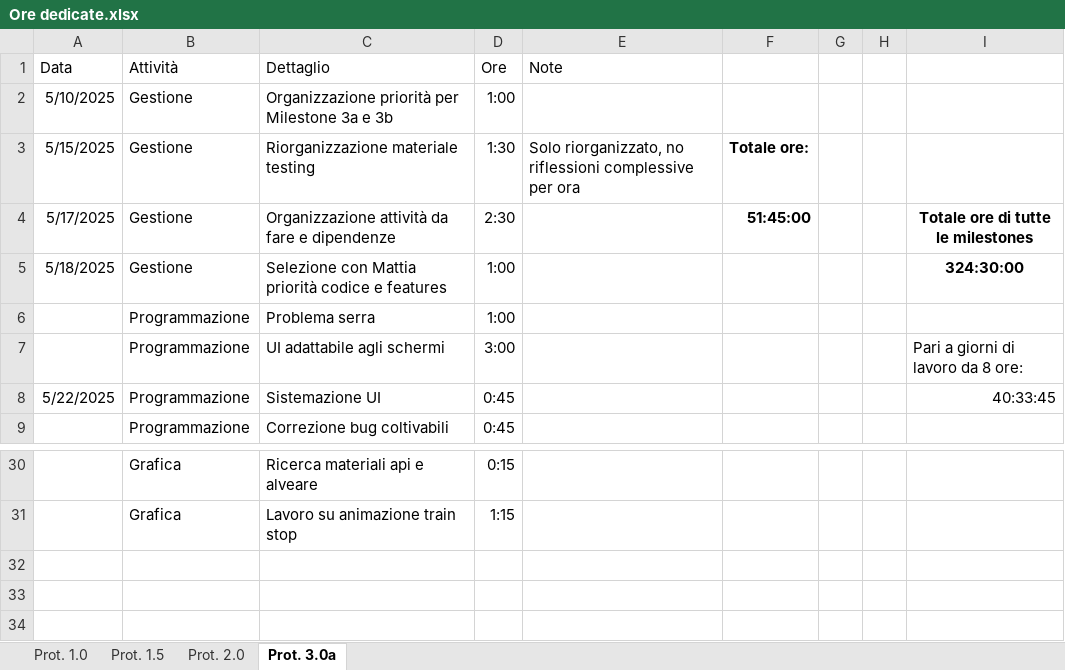
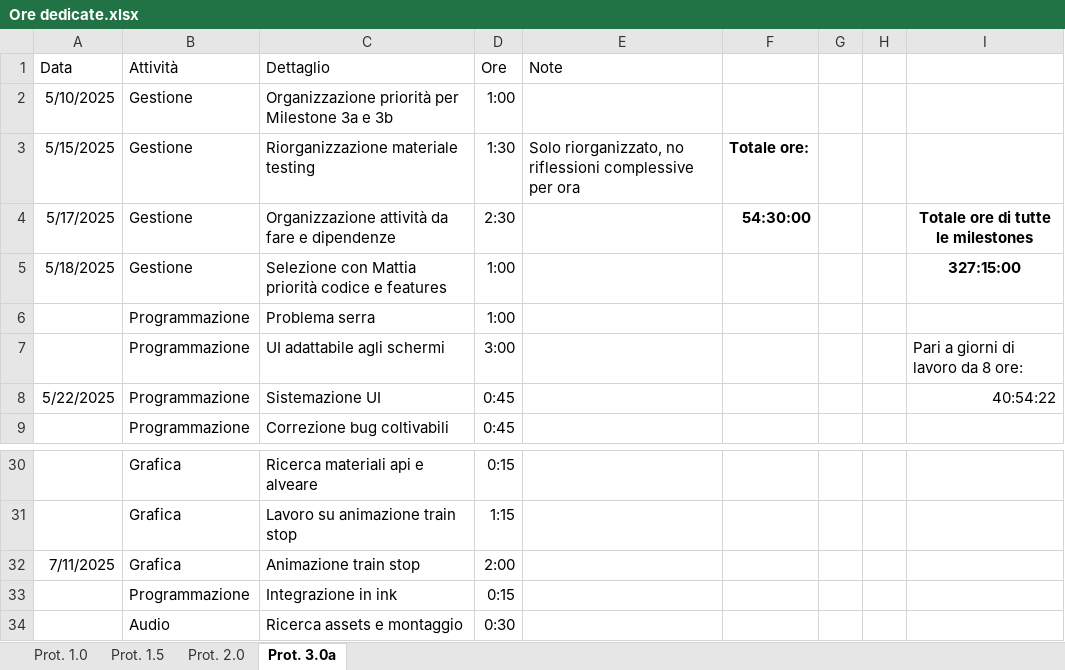
Before and after one commit to owof-games/Selania, an Excel workbook: Assets/Notes and Utilities/Ore dedicate.xlsx, sheet Prot. 3.0a, drawn as a sheet; only a part is shown, gaps mark what is left out; values as stored, in another font and other column widths than the file's, no borders; the diff names each change by its address in the sheet, - before the commit and + after, or states it on an @@ line.

Commit message:
Gestione: ore

```diff
--- a/Assets/Notes and Utilities/Ore dedicate.xlsx (sheet Prot. 3.0a)
+++ b/Assets/Notes and Utilities/Ore dedicate.xlsx (sheet Prot. 3.0a)
-F4: 51:45:00
+F4: 54:30:00
-I5: 324:30:00
+I5: 327:15:00
-I8: 40:33:45
+I8: 40:54:22
+row 32: 7/11/2025 | Grafica | Animazione train stop | 2:00
+row 33:  | Programmazione | Integrazione in ink | 0:15
+row 34:  | Audio | Ricerca assets e montaggio | 0:30
```
